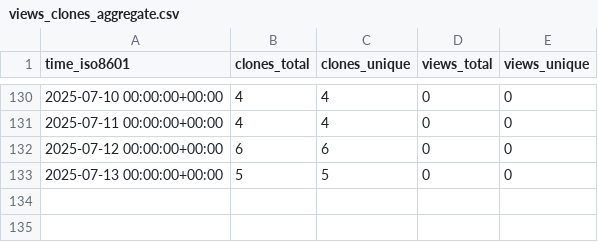
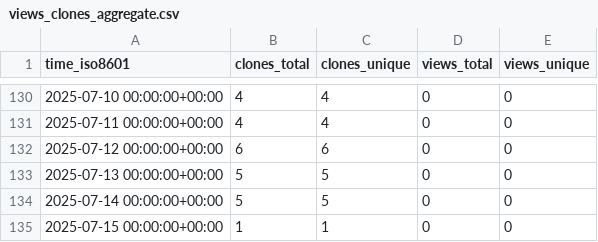
Before and after one commit to demichie/elicipy2, a CSV file: demichie/elicipy2/ghrs-data/views_clones_aggregate.csv, drawn as a sheet; only a part is shown, gaps mark what is left out.

```diff
--- a/demichie/elicipy2/ghrs-data/views_clones_aggregate.csv
+++ b/demichie/elicipy2/ghrs-data/views_clones_aggregate.csv
@@ -133 +133,3 @@ time_iso8601,clones_total,clones_unique,views_total,views_unique
 2025-07-13 00:00:00+00:00,5,5,0,0
+2025-07-14 00:00:00+00:00,5,5,0,0
+2025-07-15 00:00:00+00:00,1,1,0,0
```
Also changed, not shown: 1 other file.
